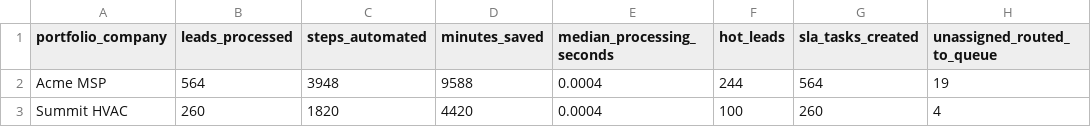
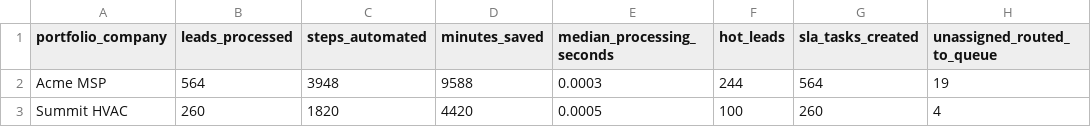
Before and after one commit to akhilesh360/GTM-SCORECARD, a CSV file: output/ai_automation_impact.csv, drawn as a sheet; only a part is shown; the diff names each change by its address in the sheet, - before the commit and + after, or states it on an @@ line.

```diff
--- a/output/ai_automation_impact.csv
+++ b/output/ai_automation_impact.csv
-E2 (median_processing_seconds): 0.0004
+E2 (median_processing_seconds): 0.0003
-E3 (median_processing_seconds): 0.0004
+E3 (median_processing_seconds): 0.0005
```
Also changed, not shown: output/agent_runs.csv, output/scorecard.csv, 7 other files.
